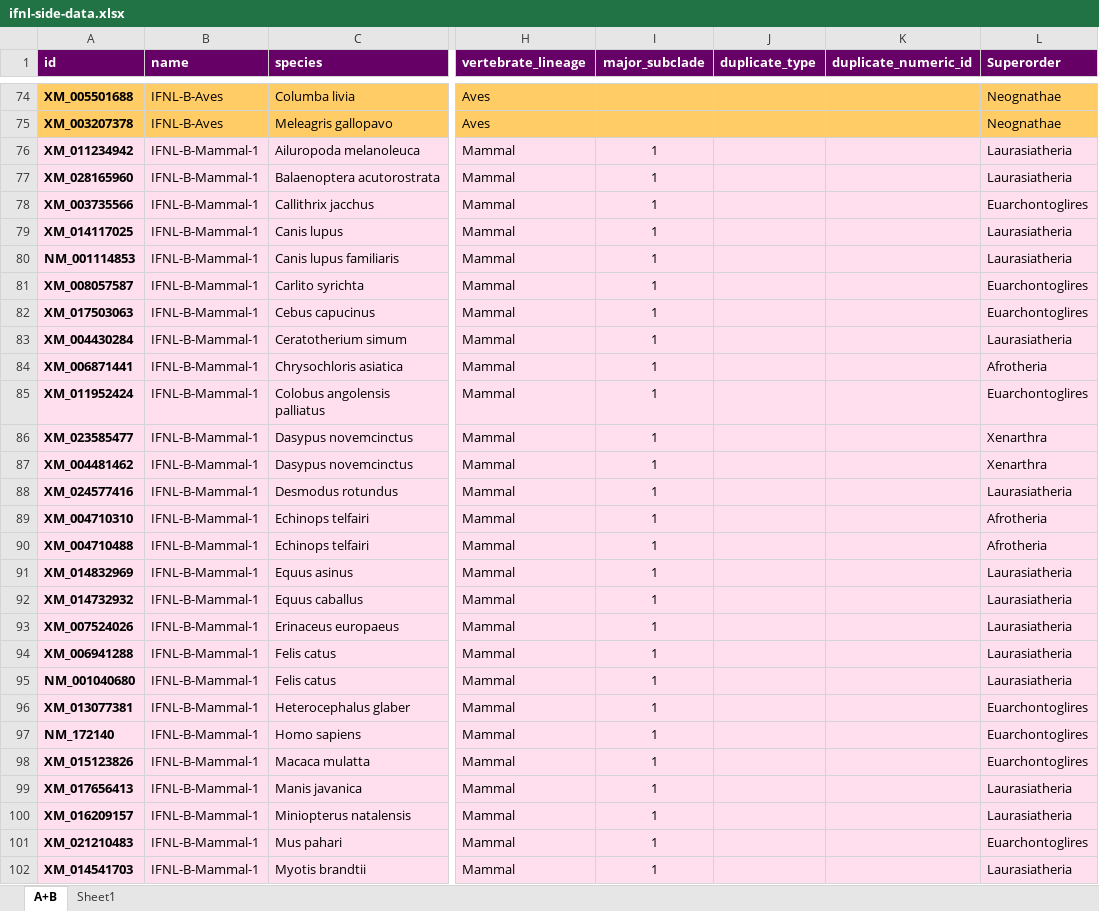
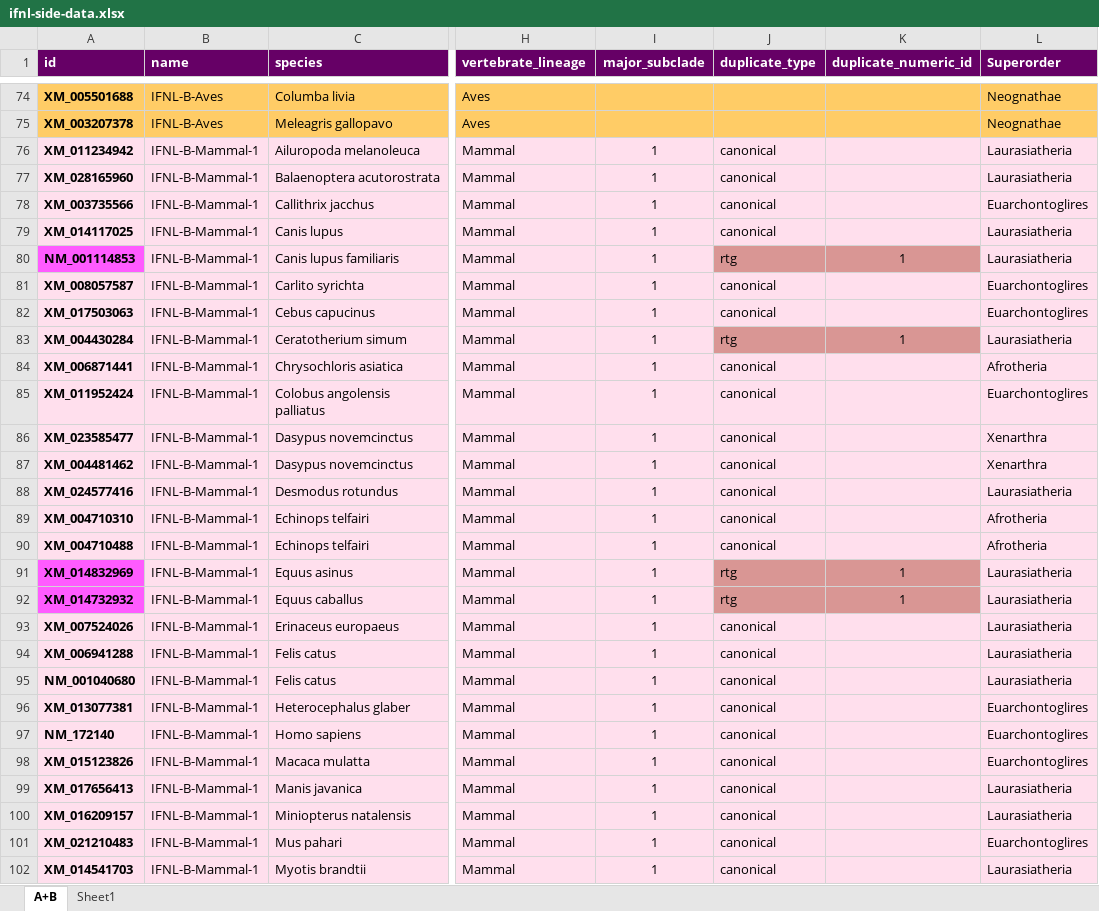
Before and after one commit to giffordlabcvr/IFNL-Evolution, an Excel workbook: tabular/ifnl-side-data.xlsx, sheet A+B, drawn as a sheet; only a part is shown, gaps mark what is left out; values as stored, in another font and other column widths than the file's, no borders; the diff covers the shown part only; the diff names each change by its address in the sheet, - before the commit and + after, or states it on an @@ line.

```diff
--- a/tabular/ifnl-side-data.xlsx (sheet A+B)
+++ b/tabular/ifnl-side-data.xlsx (sheet A+B)
-J76:J79 (duplicate_type): (empty)
+J76:J79 (duplicate_type): canonical
-A80 fill: #FFDFED
+A80 fill: #FF5BFF
-J80 (duplicate_type): (empty)
+J80 (duplicate_type): rtg
-J80:K80 fill: #FFDFED
+J80:K80 fill: #D99694
-K80 (duplicate_numeric_id): (empty)
+K80 (duplicate_numeric_id): 1
-J81:J82 (duplicate_type): (empty)
+J81:J82 (duplicate_type): canonical
-J83 (duplicate_type): (empty)
+J83 (duplicate_type): rtg
-J83:K83 fill: #FFDFED
+J83:K83 fill: #D99694
-K83 (duplicate_numeric_id): (empty)
+K83 (duplicate_numeric_id): 1
-J84:J90 (duplicate_type): (empty)
+J84:J90 (duplicate_type): canonical
-A91:A92 fill: #FFDFED
+A91:A92 fill: #FF5BFF
-J91:J92 (duplicate_type): (empty)
+J91:J92 (duplicate_type): rtg
-J91:K92 fill: #FFDFED
+J91:K92 fill: #D99694
-K91:K92 (duplicate_numeric_id): (empty)
+K91:K92 (duplicate_numeric_id): 1
-J93:J102 (duplicate_type): (empty)
+J93:J102 (duplicate_type): canonical
```
Also changed, not shown: 15 edited cells elsewhere in this sheet, 6 other files.
